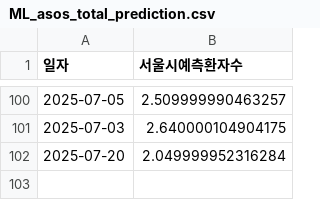
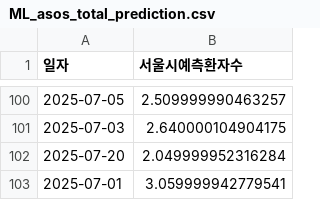
Before and after one commit to dalsoup/0725, a CSV file: ML_asos_total_prediction.csv, drawn as a sheet; only a part is shown, gaps mark what is left out.

Commit message:
[tab1] 2025-07-01 예측값 업데이트

```diff
--- a/ML_asos_total_prediction.csv
+++ b/ML_asos_total_prediction.csv
@@ -102 +102,2 @@
 2025-07-20,2.049999952316284
+2025-07-01,3.059999942779541
```
